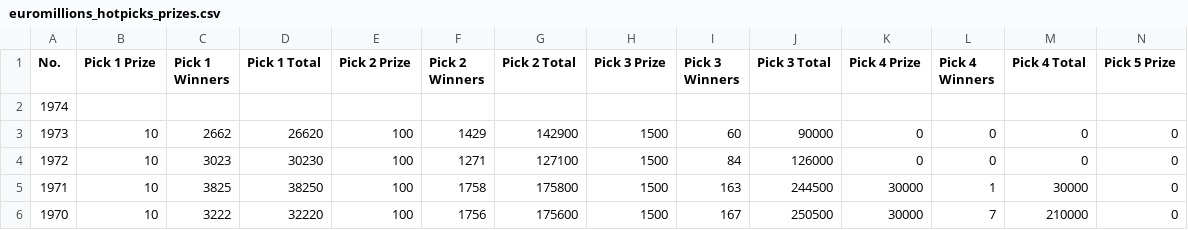
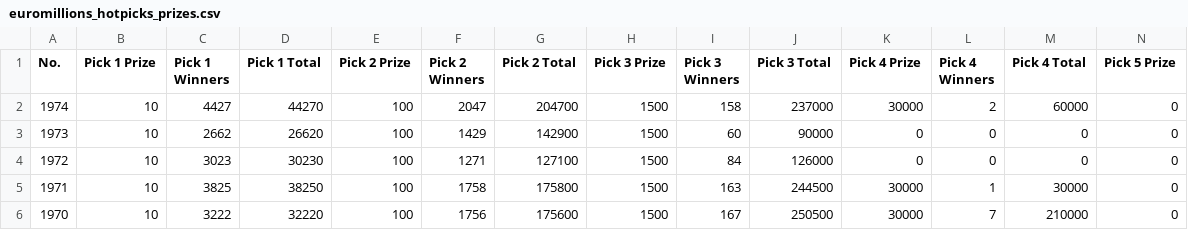
Before and after one commit to muckypaws/lottery-data, a CSV file: euromillions_hotpicks_prizes.csv, drawn as a sheet; only a part is shown; the diff covers the shown part only; the diff names each change by its address in the sheet, - before the commit and + after, or states it on an @@ line.

```diff
--- a/euromillions_hotpicks_prizes.csv
+++ b/euromillions_hotpicks_prizes.csv
-B2 (Pick 1 Prize): (empty)
+B2 (Pick 1 Prize): 10
-C2 (Pick 1 Winners): (empty)
+C2 (Pick 1 Winners): 4427
-D2 (Pick 1 Total): (empty)
+D2 (Pick 1 Total): 44270
-E2 (Pick 2 Prize): (empty)
+E2 (Pick 2 Prize): 100
-F2 (Pick 2 Winners): (empty)
+F2 (Pick 2 Winners): 2047
-G2 (Pick 2 Total): (empty)
+G2 (Pick 2 Total): 204700
-H2 (Pick 3 Prize): (empty)
+H2 (Pick 3 Prize): 1500
-I2 (Pick 3 Winners): (empty)
+I2 (Pick 3 Winners): 158
-J2 (Pick 3 Total): (empty)
+J2 (Pick 3 Total): 237000
-K2 (Pick 4 Prize): (empty)
+K2 (Pick 4 Prize): 30000
-L2 (Pick 4 Winners): (empty)
+L2 (Pick 4 Winners): 2
-M2 (Pick 4 Total): (empty)
+M2 (Pick 4 Total): 60000
-N2 (Pick 5 Prize): (empty)
+N2 (Pick 5 Prize): 0
```
Also changed, not shown: 2 edited cells elsewhere in this file, euromillions_hotpicks_results.csv, euromillions_prizes.csv, 6 other files.
